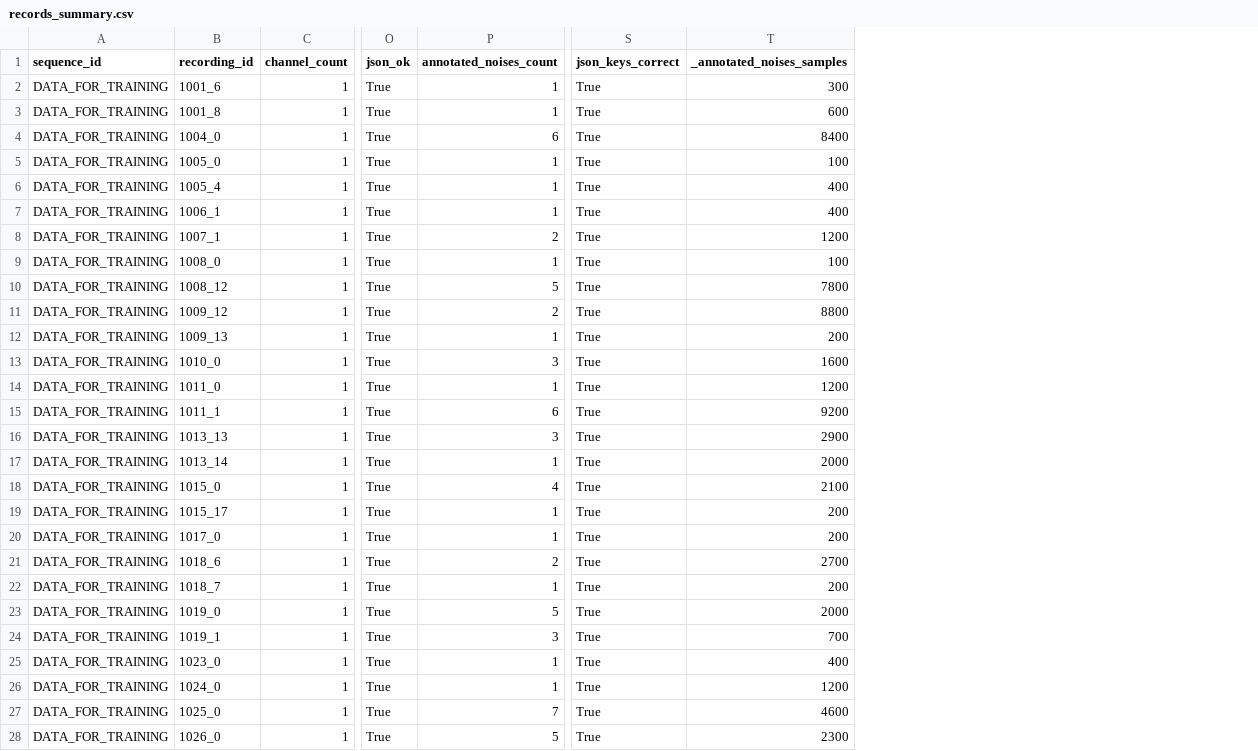
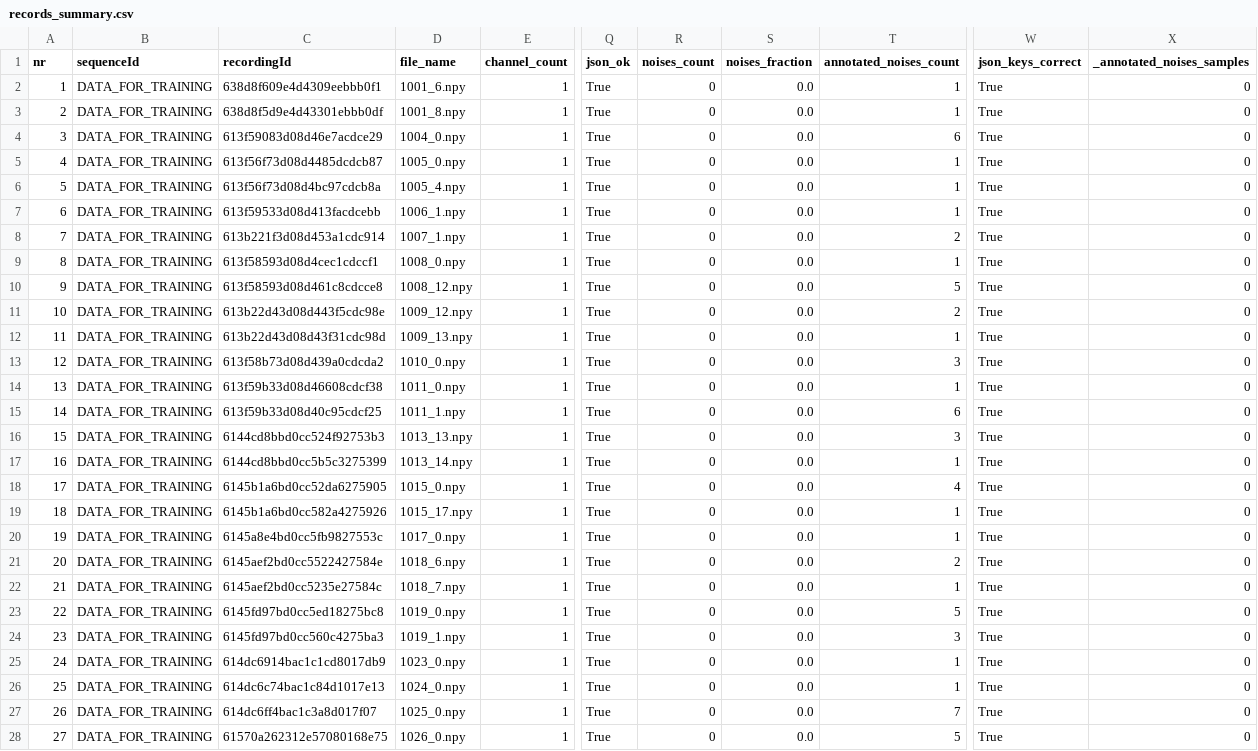
Before and after one commit to kesju/project_train_unet, a CSV file: 0_COLLECT_ZIVE_DATA/records_summary.csv, drawn as a sheet; only a part is shown, gaps mark what is left out; removed rows and columns are numbered as before the commit, all else as after; the diff covers the shown part only; the diff names each change by its address in the sheet, - before the commit and + after, or states it on an @@ line.

Commit message:
feat: update RecordSummary and CSV output format for improved data handling

```diff
--- a/0_COLLECT_ZIVE_DATA/records_summary.csv
+++ b/0_COLLECT_ZIVE_DATA/records_summary.csv
+column A (nr), rows 2-28: 1 | 2 | 3 | 4 | 5 | 6 | 7 | 8 | 9 | 10 | 11 | 12 | 13 | 14 | 15 | 16 | 17 | 18 | 19 | 20 | 21 | 22 | 23 | 24 | 25 | 26 | 27
-column B (recording_id), rows 2-28: 1001_6 | 1001_8 | 1004_0 | 1005_0 | 1005_4 | 1006_1 | 1007_1 | 1008_0 | 1008_12 | 1009_12 | 1009_13 | 1010_0 | 1011_0 | 1011_1 | 1013_13 | 1013_14 | 1015_0 | 1015_17 | 1017_0 | 1018_6 | 1018_7 | 1019_0 | 1019_1 | 1023_0 | 1024_0 | 1025_0 | 1026_0
+column C (recordingId), rows 2-28: 638d8f609e4d4309eebbb0f1 | 638d8f5d9e4d43301ebbb0df | 613f59083d08d46e7acdce29 | 613f56f73d08d4485dcdcb87 | 613f56f73d08d4bc97cdcb8a | 613f59533d08d413facdcebb | 613b221f3d08d453a1cdc914 | 613f58593d08d4cec1cdccf1 | 613f58593d08d461c8cdcce8 | 613b22d43d08d443f5cdc98e | 613b22d43d08d43f31cdc98d | 613f58b73d08d439a0cdcda2 | 613f59b33d08d46608cdcf38 | 613f59b33d08d40c95cdcf25 | 6144cd8bbd0cc524f92753b3 | 6144cd8bbd0cc5b5c3275399 | 6145b1a6bd0cc52da6275905 | 6145b1a6bd0cc582a4275926 | 6145a8e4bd0cc5fb9827553c | 6145aef2bd0cc5522427584e | 6145aef2bd0cc5235e27584c | 6145fd97bd0cc5ed18275bc8 | 6145fd97bd0cc560c4275ba3 | 614dc6914bac1c1cd8017db9 | 614dc6c74bac1c84d1017e13 | 614dc6ff4bac1c3a8d017f07 | 61570a262312e57080168e75
+column D (file_name), rows 2-28: 1001_6.npy | 1001_8.npy | 1004_0.npy | 1005_0.npy | 1005_4.npy | 1006_1.npy | 1007_1.npy | 1008_0.npy | 1008_12.npy | 1009_12.npy | 1009_13.npy | 1010_0.npy | 1011_0.npy | 1011_1.npy | 1013_13.npy | 1013_14.npy | 1015_0.npy | 1015_17.npy | 1017_0.npy | 1018_6.npy | 1018_7.npy | 1019_0.npy | 1019_1.npy | 1023_0.npy | 1024_0.npy | 1025_0.npy | 1026_0.npy
+column R (noises_count), rows 2-28: all 0
+column S (noises_fraction), rows 2-28: all 0.0
-B1: sequence_id
+B1: sequenceId
-X2 (_annotated_noises_samples): 300
+X2 (_annotated_noises_samples): 0
-X3 (_annotated_noises_samples): 600
+X3 (_annotated_noises_samples): 0
-X4 (_annotated_noises_samples): 8400
+X4 (_annotated_noises_samples): 0
-X5 (_annotated_noises_samples): 100
+X5 (_annotated_noises_samples): 0
-X6:X7 (_annotated_noises_samples): 400
+X6:X7 (_annotated_noises_samples): 0
-X8 (_annotated_noises_samples): 1200
+X8 (_annotated_noises_samples): 0
-X9 (_annotated_noises_samples): 100
+X9 (_annotated_noises_samples): 0
-X10 (_annotated_noises_samples): 7800
+X10 (_annotated_noises_samples): 0
-X11 (_annotated_noises_samples): 8800
+X11 (_annotated_noises_samples): 0
-X12 (_annotated_noises_samples): 200
+X12 (_annotated_noises_samples): 0
-X13 (_annotated_noises_samples): 1600
+X13 (_annotated_noises_samples): 0
-X14 (_annotated_noises_samples): 1200
+X14 (_annotated_noises_samples): 0
-X15 (_annotated_noises_samples): 9200
+X15 (_annotated_noises_samples): 0
-X16 (_annotated_noises_samples): 2900
+X16 (_annotated_noises_samples): 0
-X17 (_annotated_noises_samples): 2000
+X17 (_annotated_noises_samples): 0
-X18 (_annotated_noises_samples): 2100
+X18 (_annotated_noises_samples): 0
-X19:X20 (_annotated_noises_samples): 200
+X19:X20 (_annotated_noises_samples): 0
-X21 (_annotated_noises_samples): 2700
+X21 (_annotated_noises_samples): 0
-X22 (_annotated_noises_samples): 200
+X22 (_annotated_noises_samples): 0
-X23 (_annotated_noises_samples): 2000
+X23 (_annotated_noises_samples): 0
-X24 (_annotated_noises_samples): 700
+X24 (_annotated_noises_samples): 0
-X25 (_annotated_noises_samples): 400
+X25 (_annotated_noises_samples): 0
-X26 (_annotated_noises_samples): 1200
+X26 (_annotated_noises_samples): 0
-X27 (_annotated_noises_samples): 4600
+X27 (_annotated_noises_samples): 0
-X28 (_annotated_noises_samples): 2300
+X28 (_annotated_noises_samples): 0
```
Also changed, not shown: 7 edited cells elsewhere in this file, 1 other file.
